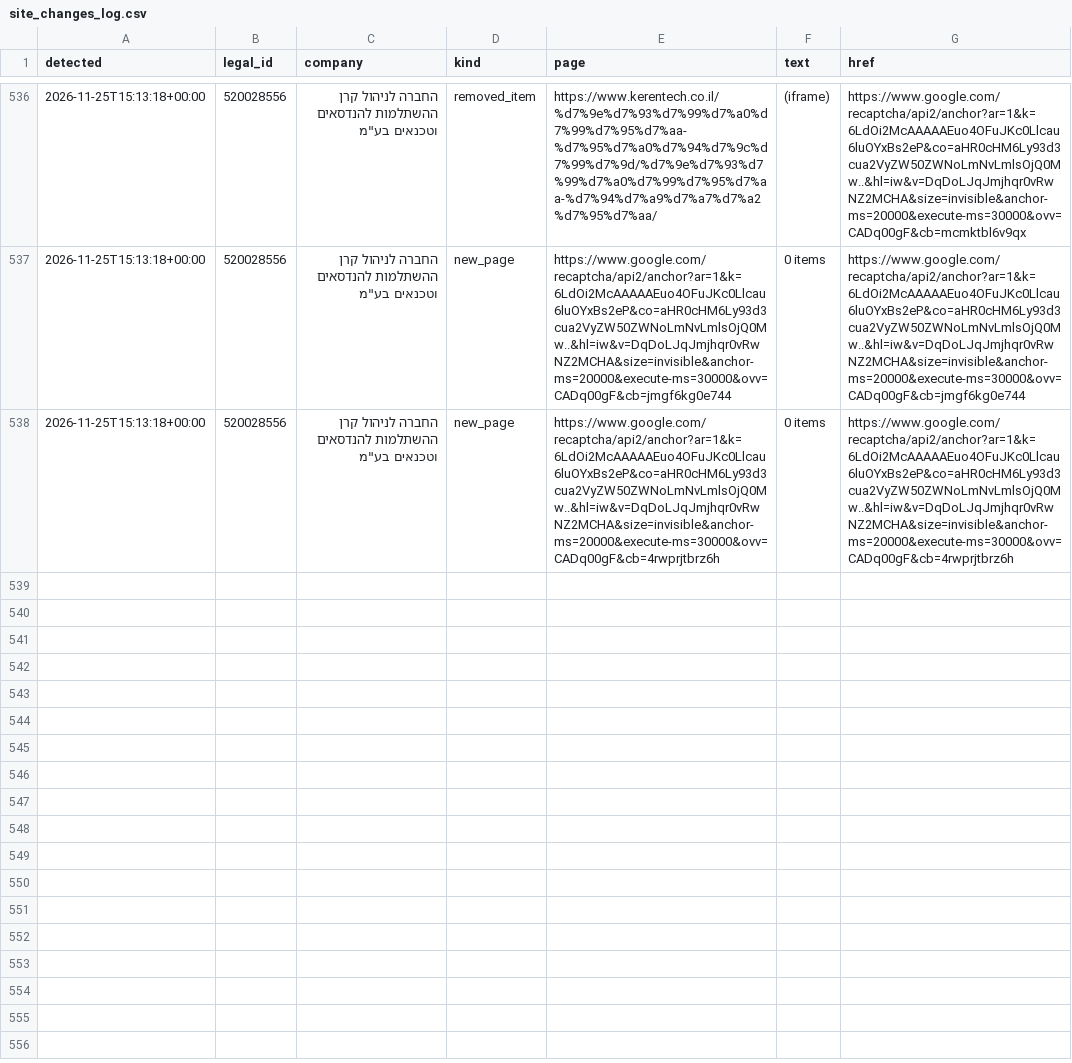
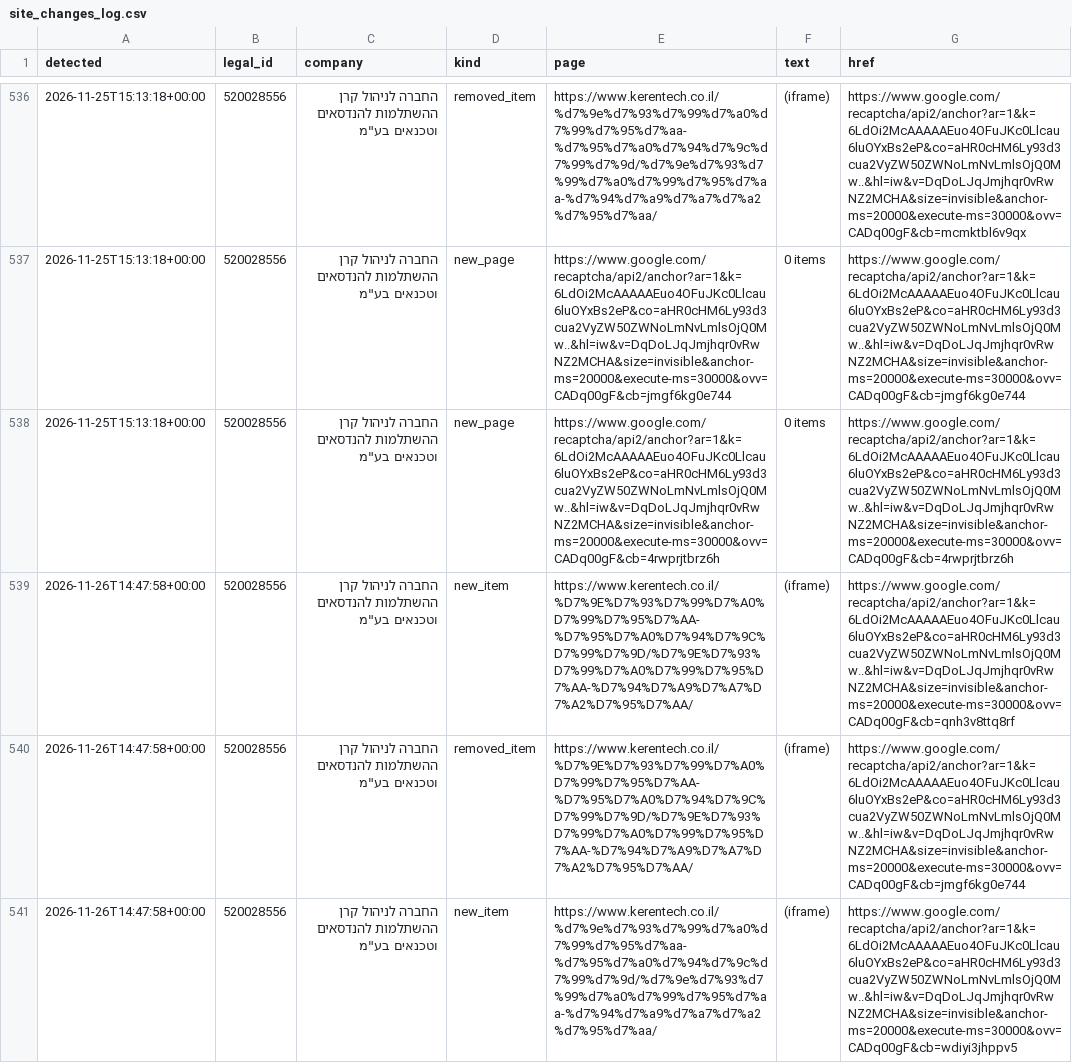
Before and after one commit to Revach123/MASLULIM, a CSV file: policy/companies/520028556/site_changes_log.csv, drawn as a sheet; only a part is shown, gaps mark what is left out; the diff covers the shown part only; the diff names each change by its address in the sheet, - before the commit and + after, or states it on an @@ line.

```diff
--- a/policy/companies/520028556/site_changes_log.csv
+++ b/policy/companies/520028556/site_changes_log.csv
+row 539: 2026-11-26T14:47:58+00:00 | 520028556 | החברה לניהול קרן ההשתלמות להנדסאים וטכנאים בע"מ | new_item | https://www.kerentech.co.il/%D7%9E%D7%93%D7%99%D7%A0%D7%99%D7%95%D7%AA-%D7%95%D7%A0%D7%94%D7%9C%D7%99%D7%9D/%D7%9E%D7%93%D7%99%D7%A0%D7%99%D7%95%D7%AA-%D7%94%D7%A9%D7%A7%D7%A2%D7%95%D7%AA/ | (iframe) | https://www.google.com/recaptcha/api2/anchor?ar=1&k=6LdOi2McAAAAAEuo4OFuJKc0Llcau6luOYxBs2eP&co=aHR0cHM6Ly93d3cua2VyZW50ZWNoLmNvLmlsOjQ0Mw..&hl=iw&v=DqDoLJqJmjhqr0vRwNZ2MCHA&size=invisible&anchor-ms=20000&execute-ms=30000&ovv=CADq00gF&cb=qnh3v8ttq8rf
+row 540: 2026-11-26T14:47:58+00:00 | 520028556 | החברה לניהול קרן ההשתלמות להנדסאים וטכנאים בע"מ | removed_item | https://www.kerentech.co.il/%D7%9E%D7%93%D7%99%D7%A0%D7%99%D7%95%D7%AA-%D7%95%D7%A0%D7%94%D7%9C%D7%99%D7%9D/%D7%9E%D7%93%D7%99%D7%A0%D7%99%D7%95%D7%AA-%D7%94%D7%A9%D7%A7%D7%A2%D7%95%D7%AA/ | (iframe) | https://www.google.com/recaptcha/api2/anchor?ar=1&k=6LdOi2McAAAAAEuo4OFuJKc0Llcau6luOYxBs2eP&co=aHR0cHM6Ly93d3cua2VyZW50ZWNoLmNvLmlsOjQ0Mw..&hl=iw&v=DqDoLJqJmjhqr0vRwNZ2MCHA&size=invisible&anchor-ms=20000&execute-ms=30000&ovv=CADq00gF&cb=jmgf6kg0e744
+row 541: 2026-11-26T14:47:58+00:00 | 520028556 | החברה לניהול קרן ההשתלמות להנדסאים וטכנאים בע"מ | new_item | https://www.kerentech.co.il/%d7%9e%d7%93%d7%99%d7%a0%d7%99%d7%95%d7%aa-%d7%95%d7%a0%d7%94%d7%9c%d7%99%d7%9d/%d7%9e%d7%93%d7%99%d7%a0%d7%99%d7%95%d7%aa-%d7%94%d7%a9%d7%a7%d7%a2%d7%95%d7%aa/ | (iframe) | https://www.google.com/recaptcha/api2/anchor?ar=1&k=6LdOi2McAAAAAEuo4OFuJKc0Llcau6luOYxBs2eP&co=aHR0cHM6Ly93d3cua2VyZW50ZWNoLmNvLmlsOjQ0Mw..&hl=iw&v=DqDoLJqJmjhqr0vRwNZ2MCHA&size=invisible&anchor-ms=20000&execute-ms=30000&ovv=CADq00gF&cb=wdiyi3jhppv5
```
Also changed, not shown: 3 added rows elsewhere in this file, 6 other files.
